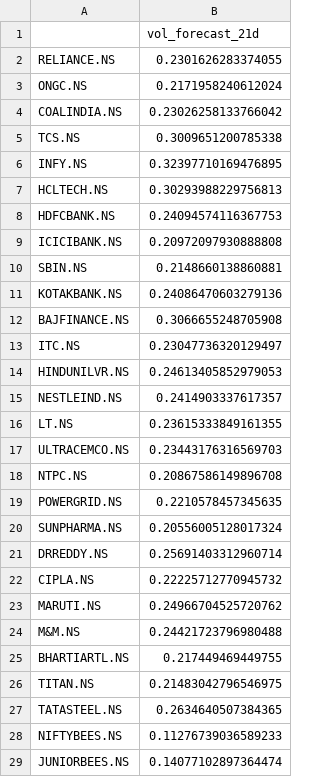
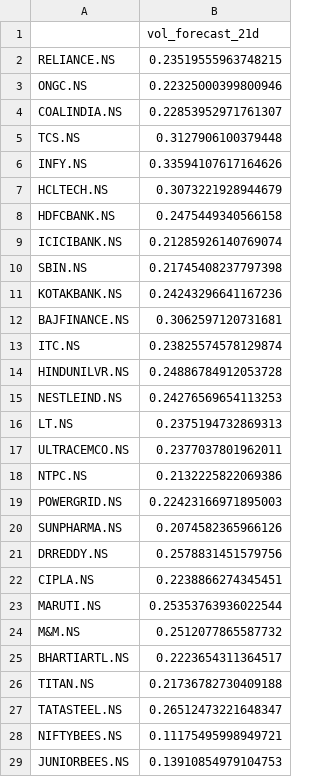
Before and after one commit to Tendool/If-I-invest-tomorrow, a CSV file: models/latest_vol_forecast.csv, drawn as a sheet; only a part is shown; the diff covers the shown part only.

```diff
--- a/models/latest_vol_forecast.csv
+++ b/models/latest_vol_forecast.csv
@@ -1,29 +1,29 @@
 ,vol_forecast_21d
-RELIANCE.NS,0.2301626283374055
-ONGC.NS,0.2171958240612024
-COALINDIA.NS,0.23026258133766042
-TCS.NS,0.3009651200785338
-INFY.NS,0.32397710169476895
-HCLTECH.NS,0.30293988229756813
-HDFCBANK.NS,0.24094574116367753
-ICICIBANK.NS,0.20972097930888808
-SBIN.NS,0.2148660138860881
-KOTAKBANK.NS,0.24086470603279136
-BAJFINANCE.NS,0.3066655248705908
-ITC.NS,0.23047736320129497
-HINDUNILVR.NS,0.24613405852979053
-NESTLEIND.NS,0.2414903337617357
-LT.NS,0.23615333849161355
-ULTRACEMCO.NS,0.23443176316569703
-NTPC.NS,0.20867586149896708
-POWERGRID.NS,0.2210578457345635
-SUNPHARMA.NS,0.20556005128017324
-DRREDDY.NS,0.25691403312960714
-CIPLA.NS,0.22225712770945732
-MARUTI.NS,0.24966704525720762
-M&M.NS,0.24421723796980488
-BHARTIARTL.NS,0.217449469449755
-TITAN.NS,0.21483042796546975
-TATASTEEL.NS,0.2634640507384365
-NIFTYBEES.NS,0.11276739036589233
-JUNIORBEES.NS,0.14077102897364474
+RELIANCE.NS,0.23519555963748215
+ONGC.NS,0.22325000399800946
+COALINDIA.NS,0.22853952971761307
+TCS.NS,0.3127906100379448
+INFY.NS,0.33594107617164626
+HCLTECH.NS,0.3073221928944679
+HDFCBANK.NS,0.2475449340566158
+ICICIBANK.NS,0.21285926140769074
+SBIN.NS,0.21745408237797398
+KOTAKBANK.NS,0.24243296641167236
+BAJFINANCE.NS,0.3062597120731681
+ITC.NS,0.23825574578129874
+HINDUNILVR.NS,0.24886784912053728
+NESTLEIND.NS,0.24276569654113253
+LT.NS,0.2375194732869313
+ULTRACEMCO.NS,0.2377037801962011
+NTPC.NS,0.2132225822069386
+POWERGRID.NS,0.22423166971895003
+SUNPHARMA.NS,0.2074582365966126
+DRREDDY.NS,0.2578831451579756
+CIPLA.NS,0.2238866274345451
+MARUTI.NS,0.25353763936022544
+M&M.NS,0.2512077865587732
+BHARTIARTL.NS,0.2223654311364517
+TITAN.NS,0.21736782730409188
+TATASTEEL.NS,0.26512473221648347
+NIFTYBEES.NS,0.11175495998949721
+JUNIORBEES.NS,0.13910854979104753
```
Also changed, not shown: 3 edited cells elsewhere in this file, models/latest_forecast_21d.csv, reports/calibration_raw.csv, 54 other files.
